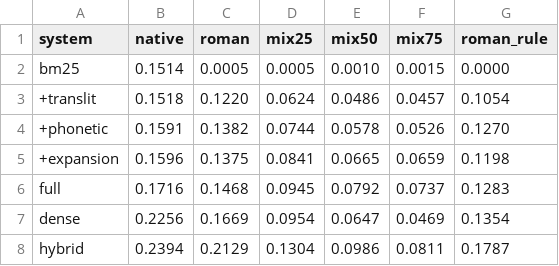
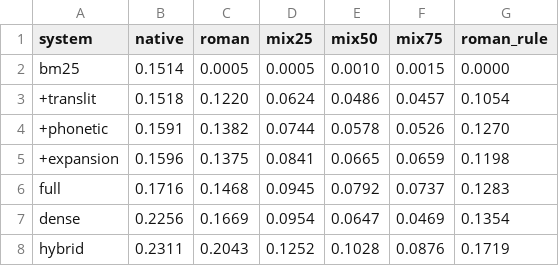
Before and after one commit to codenewbie09/hinglish-ir, a CSV file: results/main_F110_full.csv, drawn as a sheet.

```diff
--- a/results/main_F110_full.csv
+++ b/results/main_F110_full.csv
@@ -7,2 +7,2 @@ full,0.1716,0.1468,0.0945,0.0792,0.0737,0.1283
 dense,0.2256,0.1669,0.0954,0.0647,0.0469,0.1354
-hybrid,0.2394,0.2129,0.1304,0.0986,0.0811,0.1787
+hybrid,0.2311,0.2043,0.1252,0.1028,0.0876,0.1719
```
Also changed, not shown: results/main_F110_sample.csv, results/main_MRR10_full.csv, 25 other files.
